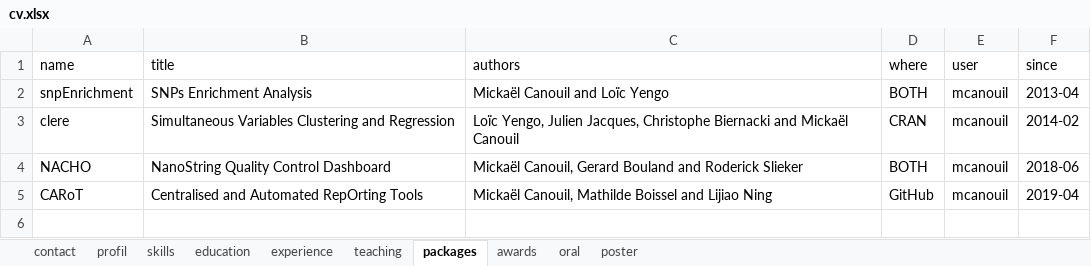
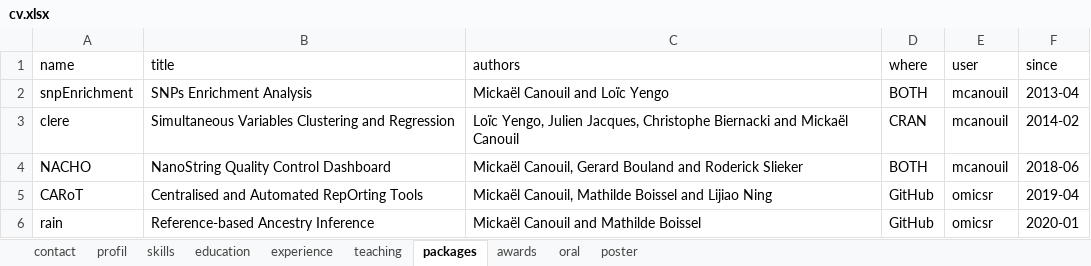
Before and after one commit to mcanouil/curriculum_vitae, an Excel workbook: data/cv.xlsx, sheet packages, drawn as a sheet; values as stored, in another font and other column widths than the file's, no borders; the diff names each change by its address in the sheet, - before the commit and + after, or states it on an @@ line.

Commit message:
add rain package

```diff
--- a/data/cv.xlsx (sheet packages)
+++ b/data/cv.xlsx (sheet packages)
-E5 (user): mcanouil
+E5 (user): omicsr
+row 6: rain | Reference-based Ancestry Inference | Mickaël Canouil and Mathilde Boissel | GitHub | omicsr | 2020-01
```
